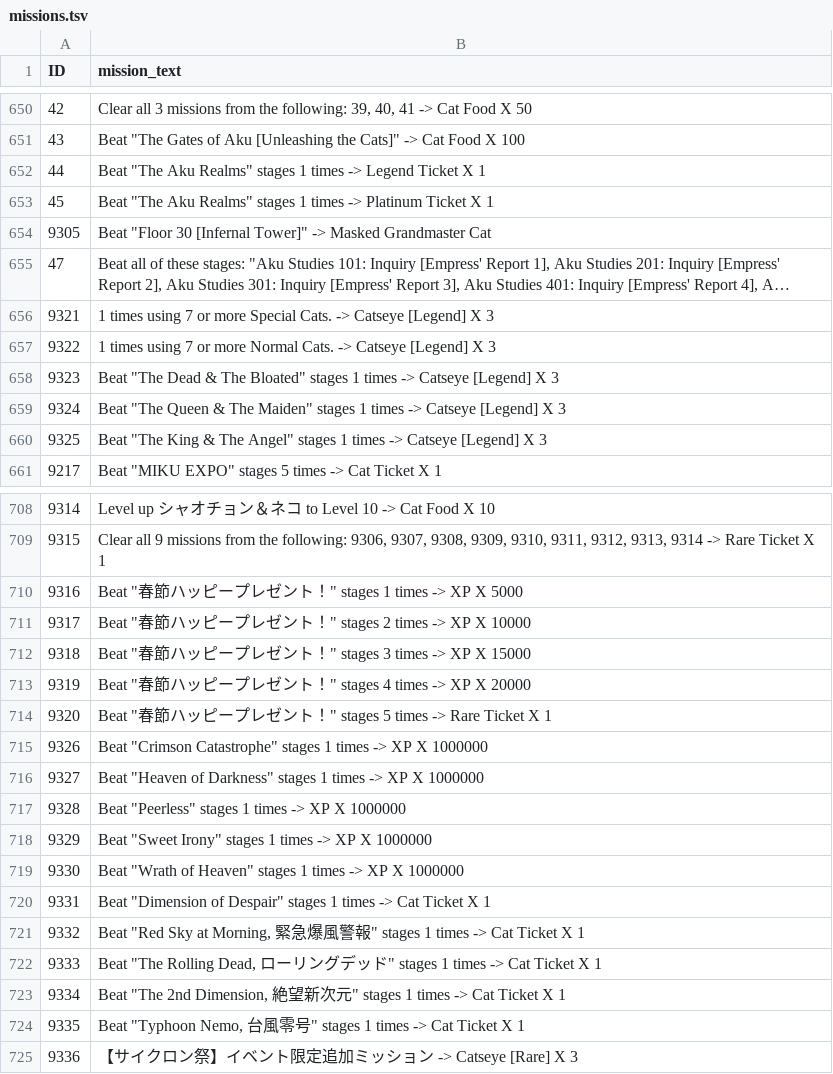
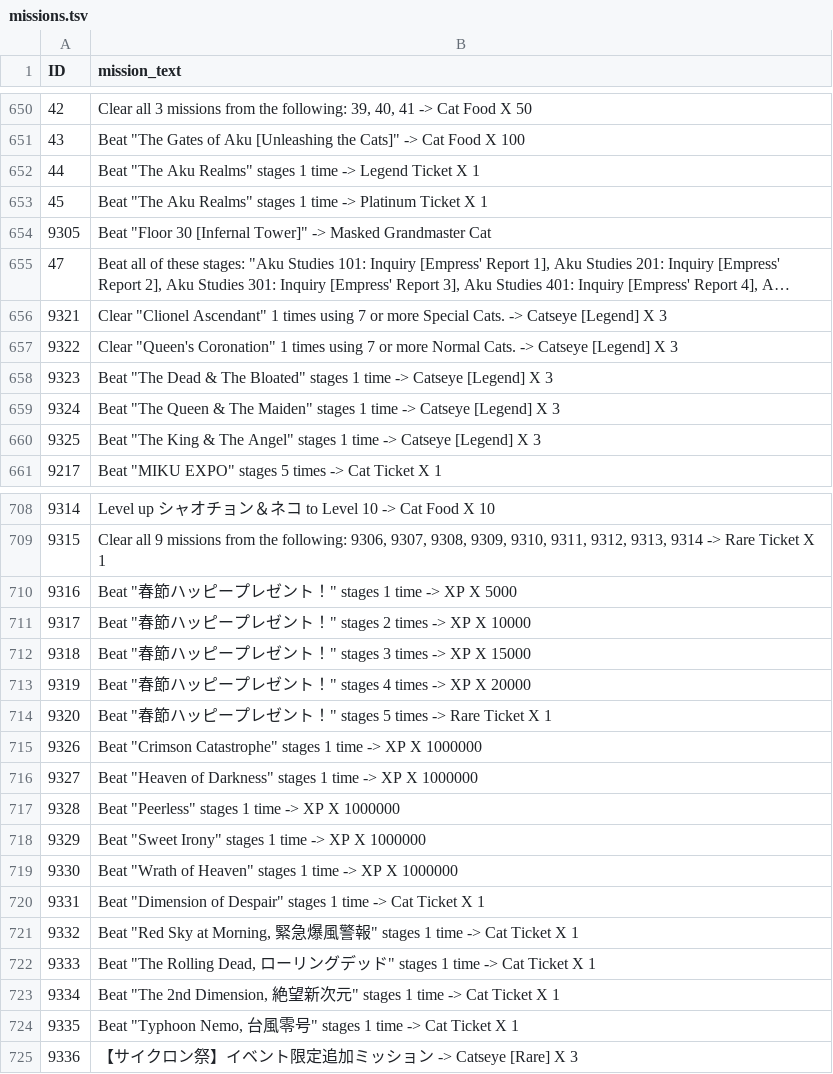
Before and after one commit to hoopandango/BC_Extractor, a TSV file: reusables/missions.tsv, drawn as a sheet; only a part is shown, gaps mark what is left out; long unchanged cells end in …; the diff covers the shown part only; the diff names each change by its address in the sheet, - before the commit and + after, or states it on an @@ line.

```diff
--- a/reusables/missions.tsv
+++ b/reusables/missions.tsv
-B652 (mission_text): …stages 1 times -> Legend…
+B652 (mission_text): …stages 1 time -> Legend…
-B653 (mission_text): …stages 1 times -> Platinum…
+B653 (mission_text): …stages 1 time -> Platinum…
-B656 (mission_text): 1 times…
+B656 (mission_text): Clear "Clionel Ascendant" 1 times…
-B657 (mission_text): 1 times…
+B657 (mission_text): Clear "Queen's Coronation" 1 times…
-B658 (mission_text): …stages 1 times -> Catseye…
+B658 (mission_text): …stages 1 time -> Catseye…
-B659 (mission_text): …stages 1 times -> Catseye…
+B659 (mission_text): …stages 1 time -> Catseye…
-B660 (mission_text): …stages 1 times -> Catseye…
+B660 (mission_text): …stages 1 time -> Catseye…
-B710 (mission_text): …！" stages 1 times -> XP X 5000
+B710 (mission_text): …！" stages 1 time -> XP X 5000
-B715 (mission_text): …stages 1 times -> XP…
+B715 (mission_text): …stages 1 time -> XP…
-B716 (mission_text): …stages 1 times -> XP…
+B716 (mission_text): …stages 1 time -> XP…
-B717 (mission_text): …stages 1 times -> XP…
+B717 (mission_text): …stages 1 time -> XP…
-B718 (mission_text): …stages 1 times -> XP…
+B718 (mission_text): …stages 1 time -> XP…
-B719 (mission_text): …stages 1 times -> XP…
+B719 (mission_text): …stages 1 time -> XP…
-B720 (mission_text): …stages 1 times -> Cat…
+B720 (mission_text): …stages 1 time -> Cat…
-B721 (mission_text): …stages 1 times -> Cat…
+B721 (mission_text): …stages 1 time -> Cat…
-B722 (mission_text): …stages 1 times -> Cat…
+B722 (mission_text): …stages 1 time -> Cat…
-B723 (mission_text): …stages 1 times -> Cat…
+B723 (mission_text): …stages 1 time -> Cat…
-B724 (mission_text): …stages 1 times -> Cat…
+B724 (mission_text): …stages 1 time -> Cat…
```
Also changed, not shown: 13 edited cells elsewhere in this file, extras/Missions.tsv, 1 other file.
